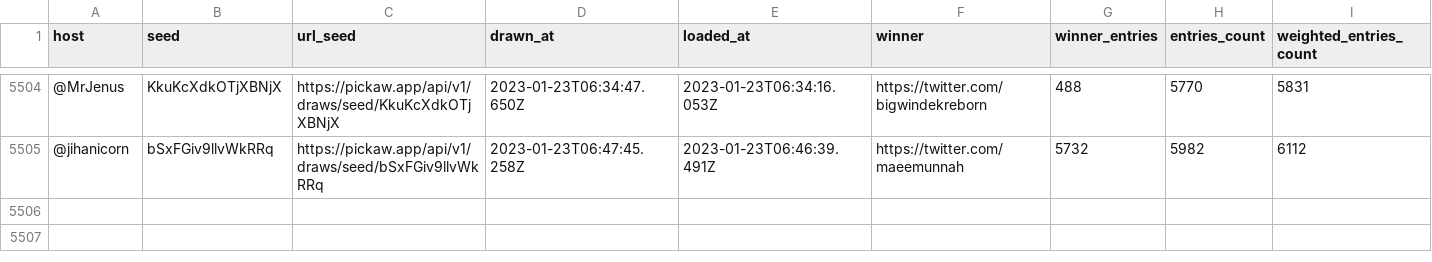
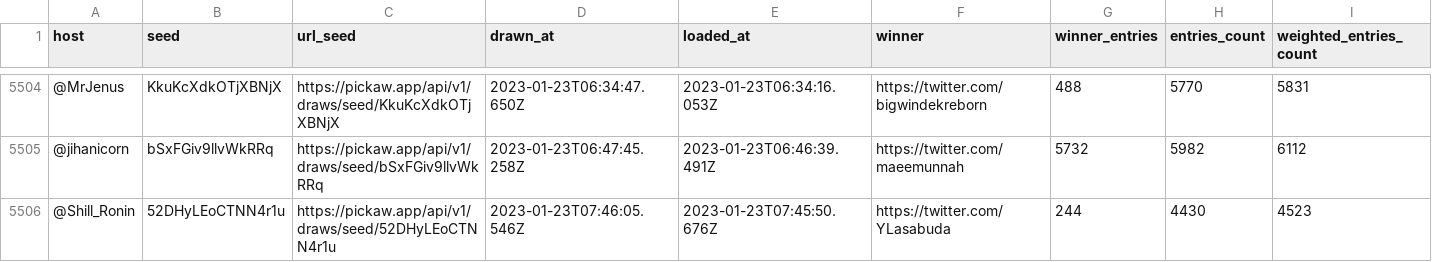
Before and after one commit to ilham-mukti/pickaw_analysis, a CSV file: list_pickaw_contest.csv, drawn as a sheet; only a part is shown, gaps mark what is left out; rows hold the shown columns only; the diff names each change by its address in the sheet, - before the commit and + after, or states it on an @@ line.

```diff
--- a/list_pickaw_contest.csv
+++ b/list_pickaw_contest.csv
+row 5506: @Shill_Ronin | 52DHyLEoCTNN4r1u | https://pickaw.app/api/v1/draws/seed/52DHyLEoCTNN4r1u | 2023-01-23T07:46:05.546Z | 2023-01-23T07:45:50.676Z | https://twitter.com/YLasabuda | 244 | 4430 | 4523
```
Also changed, not shown: 2 other files.
